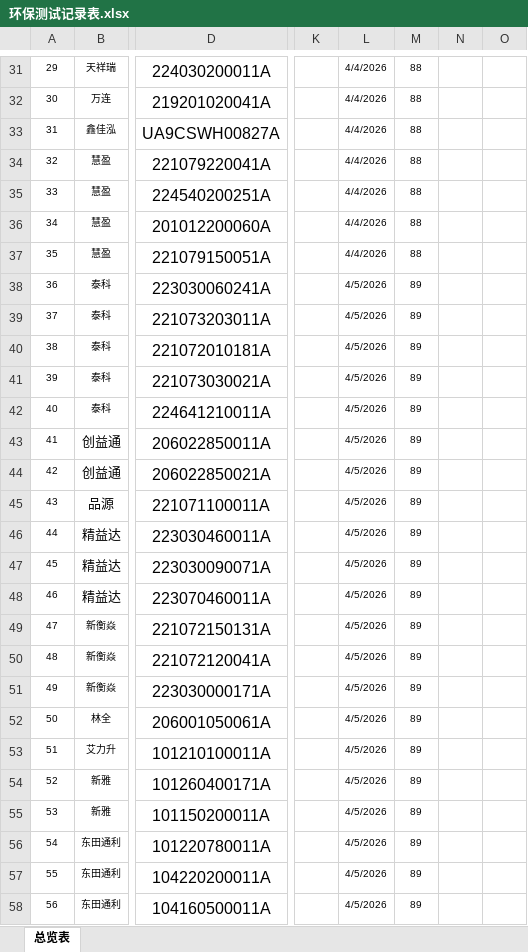
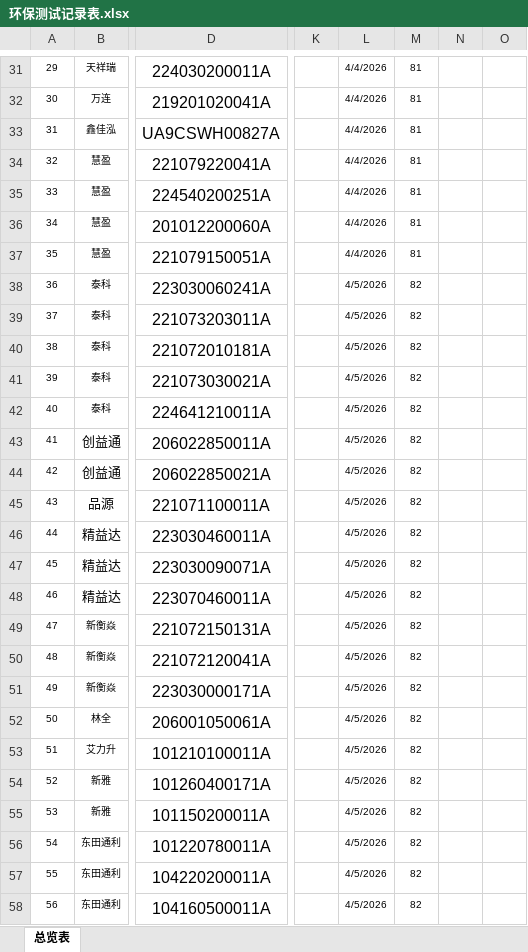
Before and after one commit to uiqc/uiqc.github.io, an Excel workbook: excel/环保测试记录表.xlsx, sheet 总览表, drawn as a sheet; only a part is shown, gaps mark what is left out; values as stored, in another font and other column widths than the file's, no borders; conditional formats not drawn; the diff covers the shown part only; the diff names each change by its address in the sheet, - before the commit and + after, or states it on an @@ line.

```diff
--- a/excel/环保测试记录表.xlsx (sheet 总览表)
+++ b/excel/环保测试记录表.xlsx (sheet 总览表)
-M31:M37: 88
+M31:M37: 81
-M38:M58: 89
+M38:M58: 82
```
Also changed, not shown: 162 added rows and 37 edited cells elsewhere in this sheet.
